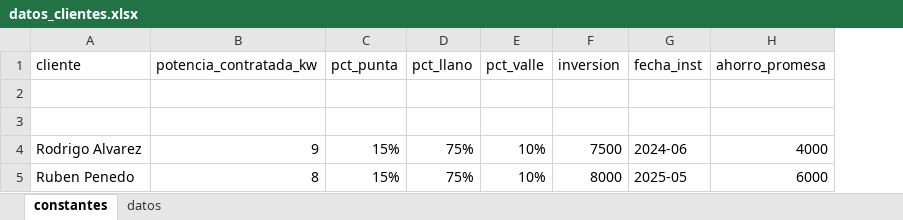
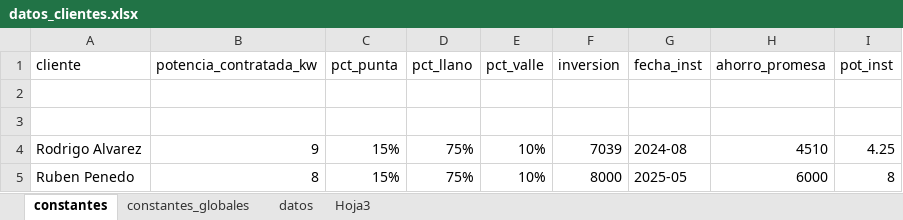
Before and after one commit to nicolasmachin/reporte-fotovoltaico, an Excel workbook: data/datos_clientes.xlsx, sheet constantes, drawn as a sheet; values as stored, in another font and other column widths than the file's, no borders; the diff names each change by its address in the sheet, - before the commit and + after, or states it on an @@ line.

```diff
--- a/data/datos_clientes.xlsx (sheet constantes)
+++ b/data/datos_clientes.xlsx (sheet constantes)
+sheet tab: constantes_globales
+sheet tab: Hoja3
+column I (pot_inst), rows 4-5: 4.25 | 8
-F4 (inversion): 7500
+F4 (inversion): 7039
-G4 (fecha_inst): 2024-06
+G4 (fecha_inst): 2024-08
-H4 (ahorro_promesa): 4000
+H4 (ahorro_promesa): 4510
```
Also changed, not shown: sheet datos, 5 other files.
